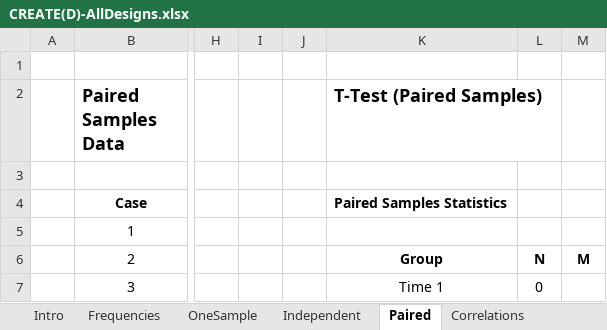
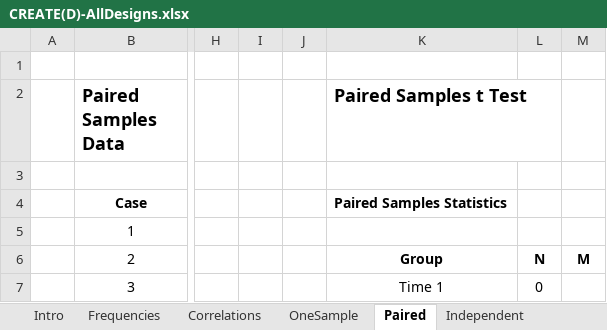
Before and after one commit to cwendorf/BASE, an Excel workbook: CREATE/CREATE(D)-AllDesigns.xlsx, sheet Paired, drawn as a sheet; only a part is shown, gaps mark what is left out; values as stored, in another font and other column widths than the file's, no borders; the diff names each change by its address in the sheet, - before the commit and + after, or states it on an @@ line.

```diff
--- a/CREATE/CREATE(D)-AllDesigns.xlsx (sheet Paired)
+++ b/CREATE/CREATE(D)-AllDesigns.xlsx (sheet Paired)
@@ sheet tab order changed: Intro | Frequencies | Correlations | OneSample | Paired | Independent @@
-K2: T-Test (Paired Samples)
+K2: Paired Samples t Test
```
Also changed, not shown: sheet Intro, sheet OneSample, sheet Independent, sheet Frequencies, CREATE/CREATE(D)-AllDesigns-Tutorial.xlsx, CREATE/CREATE(S)-AllDesigns-Tutorial.xlsx, 1 other file.
